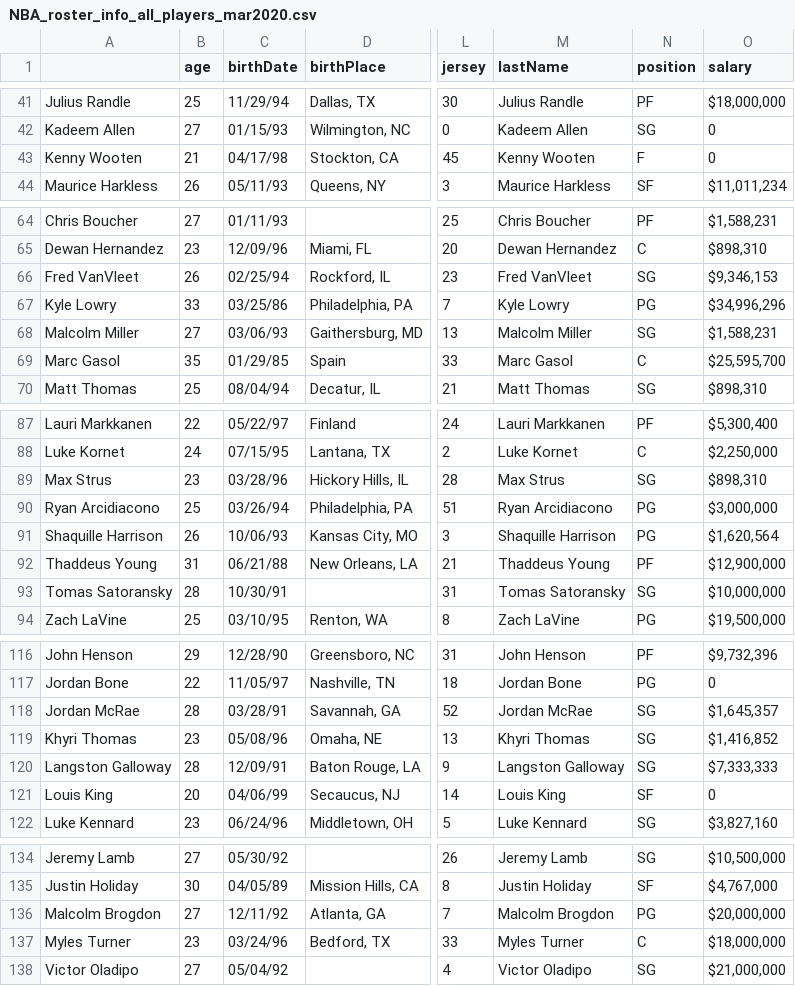
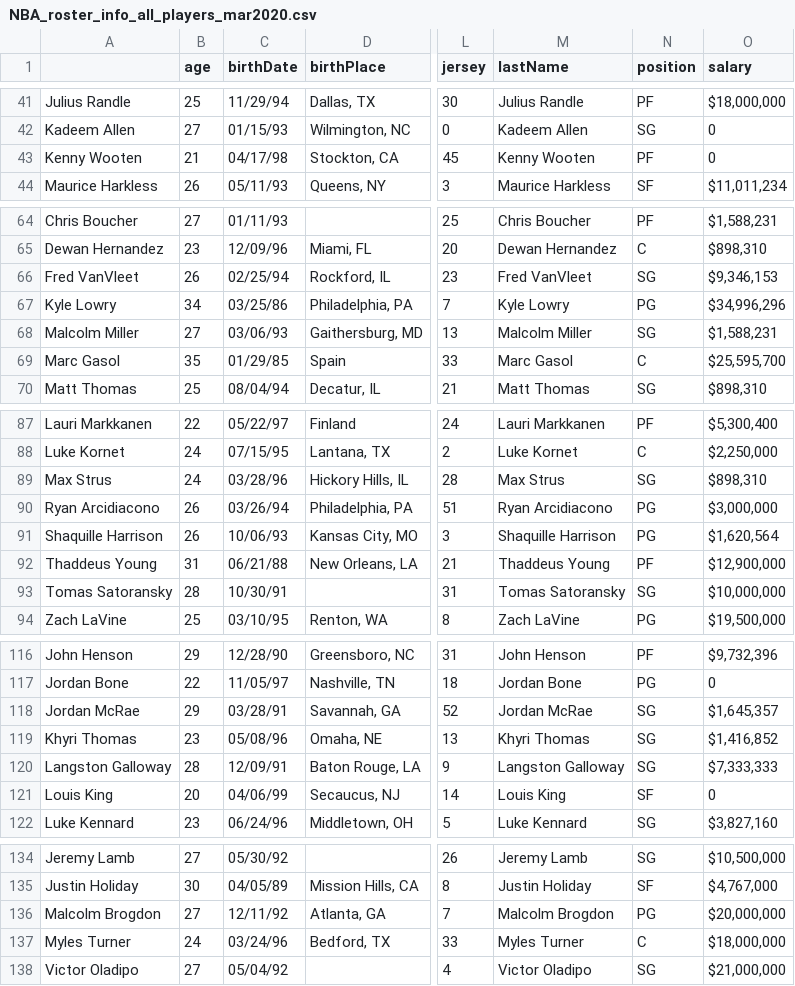
Before and after one commit to erilu/web-scraping-NBA-statistics, a CSV file: NBA_roster_info_all_players_mar2020.csv, drawn as a sheet; only a part is shown, gaps mark what is left out; the diff covers the shown part only; the diff names each change by its address in the sheet, - before the commit and + after, or states it on an @@ line.

```diff
--- a/NBA_roster_info_all_players_mar2020.csv
+++ b/NBA_roster_info_all_players_mar2020.csv
-N43 (position): F
+N43 (position): PF
-B67 (age): 33
+B67 (age): 34
-B89 (age): 23
+B89 (age): 24
-B90 (age): 25
+B90 (age): 26
-B118 (age): 28
+B118 (age): 29
-B137 (age): 23
+B137 (age): 24
```
Also changed, not shown: 6 edited cells elsewhere in this file, NBA_player_info_and_stats_joined_mar2020.csv, 7 other files.
